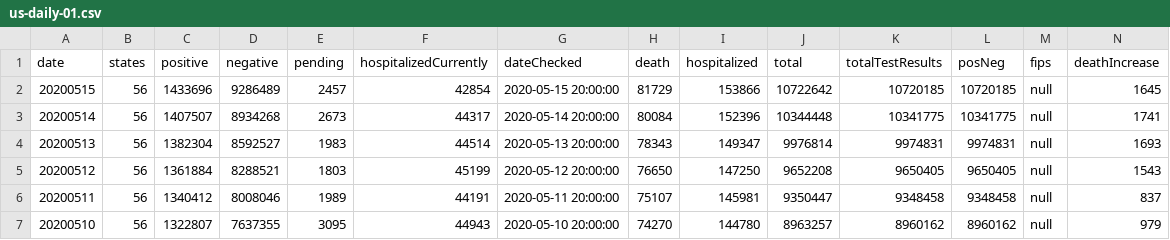
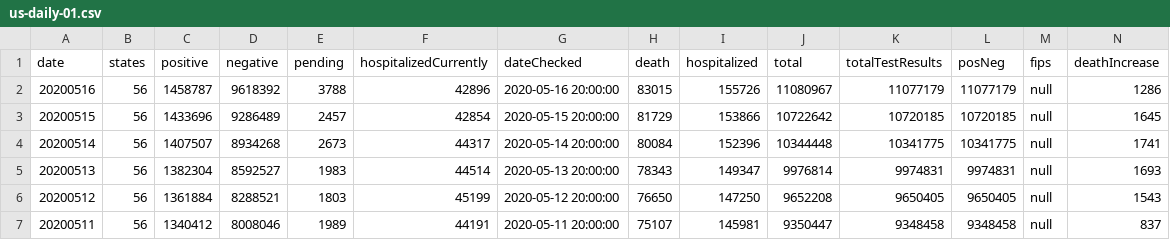
Before and after one commit to danap/ajqvue-covid19-tracking-db, a CSV file: data/us-daily/us-daily-01.csv, drawn as a sheet; only a part is shown; the shorter side is filled out with more unchanged rows; rows hold the shown columns only; the diff names each change by its address in the sheet, - before the commit and + after, or states it on an @@ line.

```diff
--- a/data/us-daily/us-daily-01.csv
+++ b/data/us-daily/us-daily-01.csv
+row 2: 20200516 | 56 | 1458787 | 9618392 | 3788 | 42896 | 2020-05-16 20:00:00 | 83015 | 155726 | 11080967 | 11077179 | 11077179 | null | 1286
```
Also changed, not shown: data/states-daily/states-daily-01.csv, data/us-daily/us-daily.csv, 2 other files.
